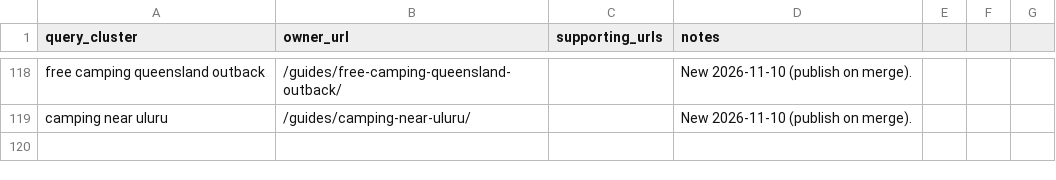
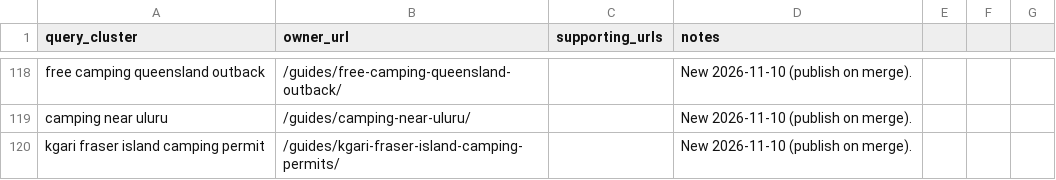
Before and after one commit to CristianRus4/aussiecamps-web, a CSV file: docs/growth/audit/keyword-map.csv, drawn as a sheet; only a part is shown, gaps mark what is left out; the diff names each change by its address in the sheet, - before the commit and + after, or states it on an @@ line.

```diff
--- a/docs/growth/audit/keyword-map.csv
+++ b/docs/growth/audit/keyword-map.csv
+row 120: kgari fraser island camping permit | /guides/kgari-fraser-island-camping-permits/ |  | New 2026-11-10 (publish on merge).
```
Also changed, not shown: docs/growth/changelog.csv, 11 other files.
